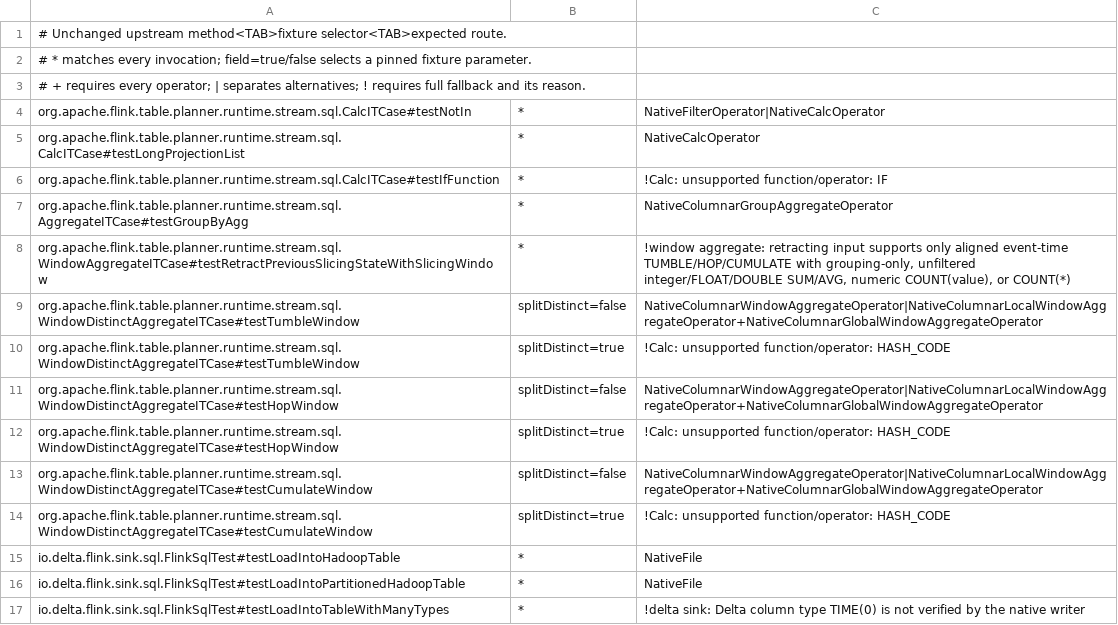
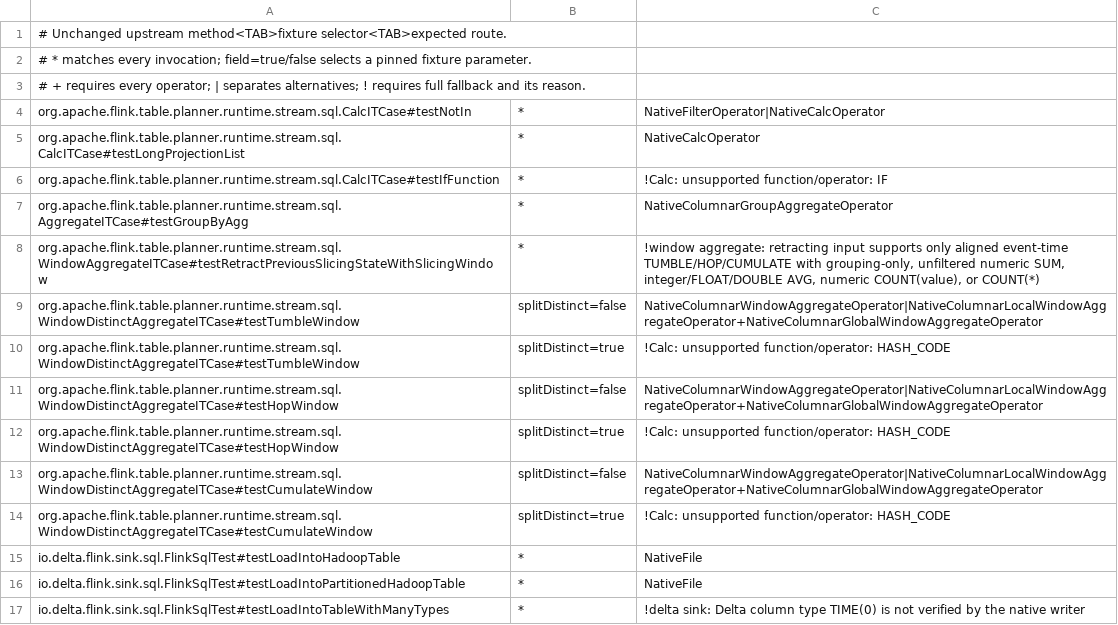
Before and after one commit to Flanderzz/StreamFusion, a TSV file: dev/flink-suite/agent/src/main/resources/native-execution.tsv, drawn as a sheet.

Commit message:
Preserve decimal overflow and signed state in retracting windows
Updating decimal SUM needs a nullable precision-38 sum and a separate signed
count. Overflow must clear only the sum: Flink restarts it on the next signed
value, while NULL partials still contribute their counts and zero-count partials
retain cancellation residue. Reuse the existing decimal arithmetic and columnar
window checkpoint layout so both aggregation phases preserve that behavior.

Admit aligned event-time DECIMAL SUM while retaining the DECIMAL AVG and other
unsupported-form gates. Cover Top-N replacements, scale widening, overflow in
both directions, late input and memory/RocksDB recovery against released Flink.

Validation: 178 SQL/operator/recovery cases, 728 Rust tests, 262 unchanged upstream
window tests with 18 execution contracts, 10 agent tests and strict docs passed.
Release/mimalloc DECIMAL(12,2) SUM benchmarks include Top-N, both transposes and a
rowwise sink: 1M rows, 64 keys, parallelism 2, two warmups and five interleaved
trials. Single-phase measured 1.034x and local/global 1.298x versus Flink. Exact
whole-query timings and remaining admission gaps are in the window docs.

Refs #99.

```diff
--- a/dev/flink-suite/agent/src/main/resources/native-execution.tsv
+++ b/dev/flink-suite/agent/src/main/resources/native-execution.tsv
@@ -7,3 +7,3 @@ org.apache.flink.table.planner.runtime.stream.sql.CalcITCase#testIfFunction	*	!C
 org.apache.flink.table.planner.runtime.stream.sql.AggregateITCase#testGroupByAgg	*	NativeColumnarGroupAggregateOperator
-org.apache.flink.table.planner.runtime.stream.sql.WindowAggregateITCase#testRetractPreviousSlicingStateWithSlicingWindow	*	!window aggregate: retracting input supports only aligned event-time TUMBLE/HOP/CUMULATE with grouping-only, unfiltered integer/FLOAT/DOUBLE SUM/AVG, numeric COUNT(value), or COUNT(*)
+org.apache.flink.table.planner.runtime.stream.sql.WindowAggregateITCase#testRetractPreviousSlicingStateWithSlicingWindow	*	!window aggregate: retracting input supports only aligned event-time TUMBLE/HOP/CUMULATE with grouping-only, unfiltered numeric SUM, integer/FLOAT/DOUBLE AVG, numeric COUNT(value), or COUNT(*)
 org.apache.flink.table.planner.runtime.stream.sql.WindowDistinctAggregateITCase#testTumbleWindow	splitDistinct=false	NativeColumnarWindowAggregateOperator|NativeColumnarLocalWindowAggregateOperator+NativeColumnarGlobalWindowAggregateOperator
```
Also changed, not shown: 8 other files.
